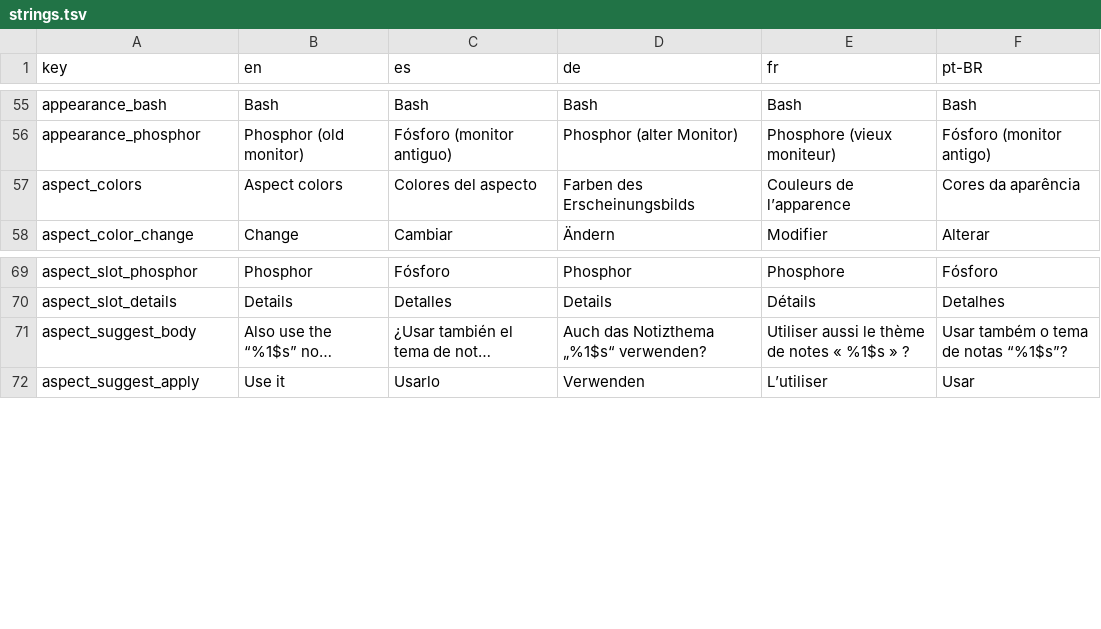
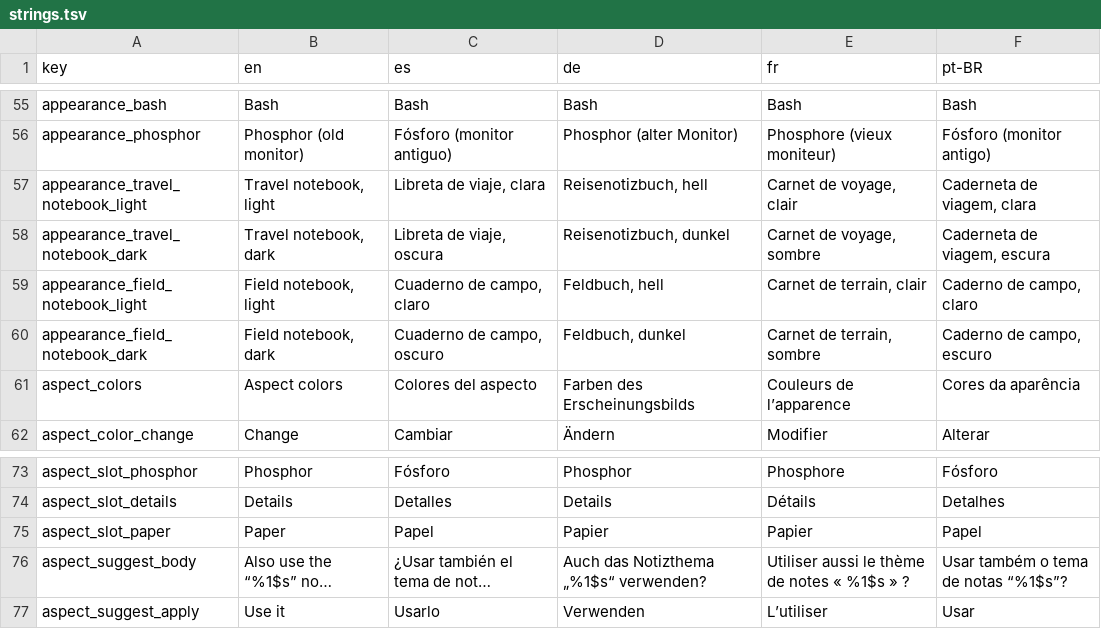
Before and after one commit to NachoPola16/aldune, a TSV file: android/strings.tsv, drawn as a sheet; only a part is shown, gaps mark what is left out; long unchanged cells end in …; the diff names each change by its address in the sheet, - before the commit and + after, or states it on an @@ line.

Commit message:
Aspectos nuevos: libreta de viaje y cuaderno de campo (claro y oscuro) en Core y Android, con sus paletas, vectores y el papel en el editor y la lista

```diff
--- a/android/strings.tsv
+++ b/android/strings.tsv
+row 57: appearance_travel_notebook_light | Travel notebook, light | Libreta de viaje, clara | Reisenotizbuch, hell | Carnet de voyage, clair | Caderneta de viagem, clara
+row 58: appearance_travel_notebook_dark | Travel notebook, dark | Libreta de viaje, oscura | Reisenotizbuch, dunkel | Carnet de voyage, sombre | Caderneta de viagem, escura
+row 59: appearance_field_notebook_light | Field notebook, light | Cuaderno de campo, claro | Feldbuch, hell | Carnet de terrain, clair | Caderno de campo, claro
+row 60: appearance_field_notebook_dark | Field notebook, dark | Cuaderno de campo, oscuro | Feldbuch, dunkel | Carnet de terrain, sombre | Caderno de campo, escuro
+row 75: aspect_slot_paper | Paper | Papel | Papier | Papier | Papel
```
Also changed, not shown: 32 other files.
